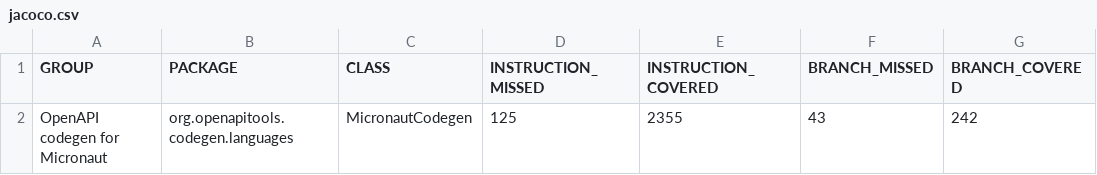
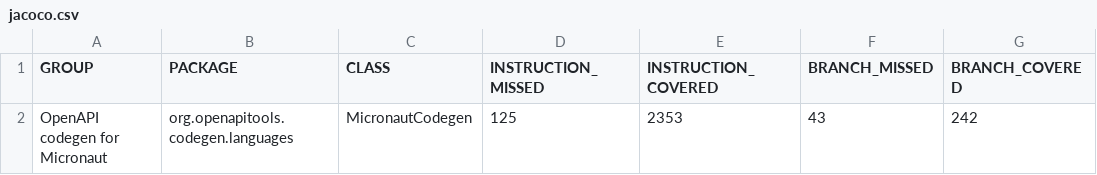
Before and after one commit to kokuwaio/maven-sites, a CSV file: micronaut-openapi-codegen/3.5.2-SNAPSHOT/jacoco/jacoco.csv, drawn as a sheet; only a part is shown; the diff names each change by its address in the sheet, - before the commit and + after, or states it on an @@ line.

Commit message:
Site: micronaut-openapi-codegen/3.5.2-SNAPSHOT

```diff
--- a/micronaut-openapi-codegen/3.5.2-SNAPSHOT/jacoco/jacoco.csv
+++ b/micronaut-openapi-codegen/3.5.2-SNAPSHOT/jacoco/jacoco.csv
-E2 (INSTRUCTION_COVERED): 2355
+E2 (INSTRUCTION_COVERED): 2353
```
Also changed, not shown: 27 other files.
